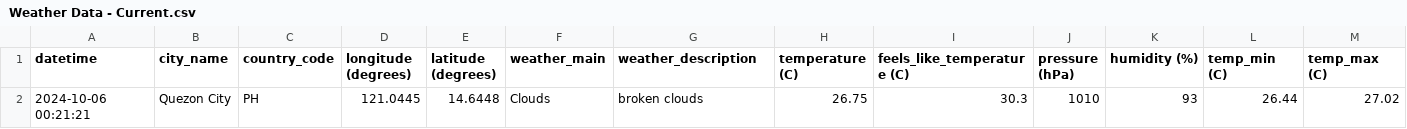
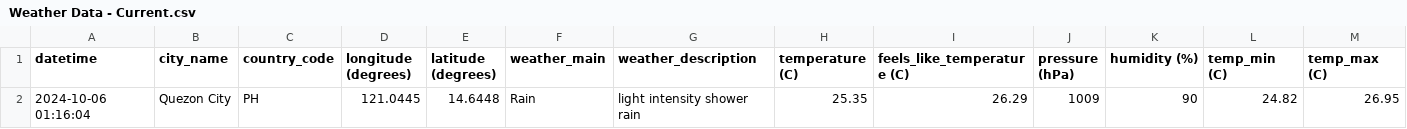
Before and after one commit to marksm88/weather-data, a CSV file: Weather Data - Current.csv, drawn as a sheet; only a part is shown; removed rows and columns are numbered as before the commit, all else as after; rows hold the shown columns only; the diff names each change by its address in the sheet, - before the commit and + after, or states it on an @@ line.

```diff
--- a/Weather Data - Current.csv
+++ b/Weather Data - Current.csv
-row 2: 2024-10-06 00:21:21 | Quezon City | PH | 121.0445 | 14.6448 | Clouds | broken clouds | 26.75 | 30.3 | 1010 | 93 | 26.44 | 27.02
+row 2: 2024-10-06 01:16:04 | Quezon City | PH | 121.0445 | 14.6448 | Rain | light intensity shower rain | 25.35 | 26.29 | 1009 | 90 | 24.82 | 26.95
```
Also changed, not shown: Weather Data - Prelim.csv.
